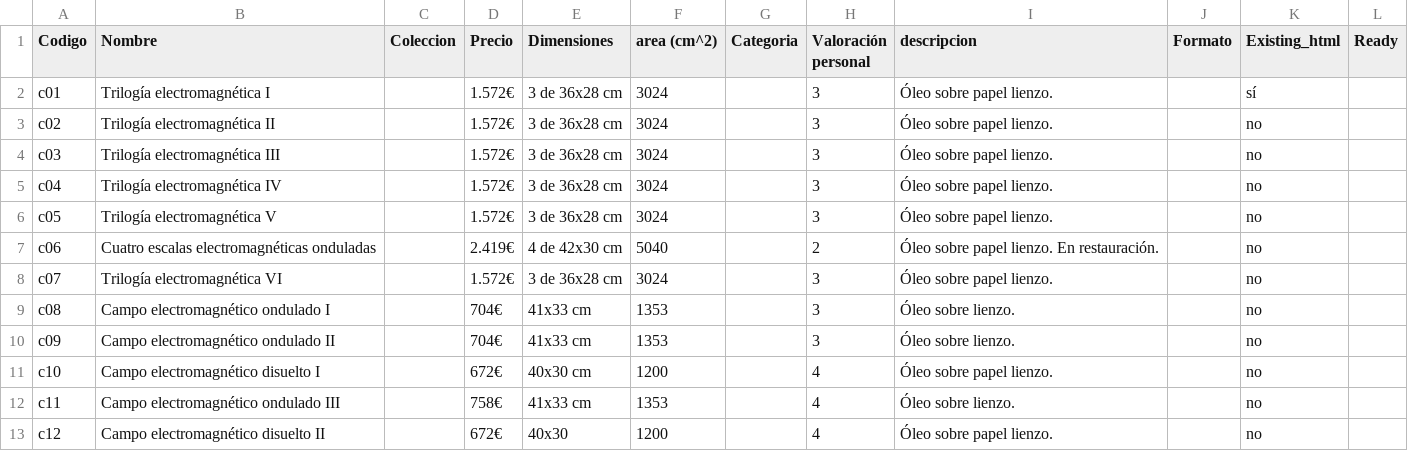
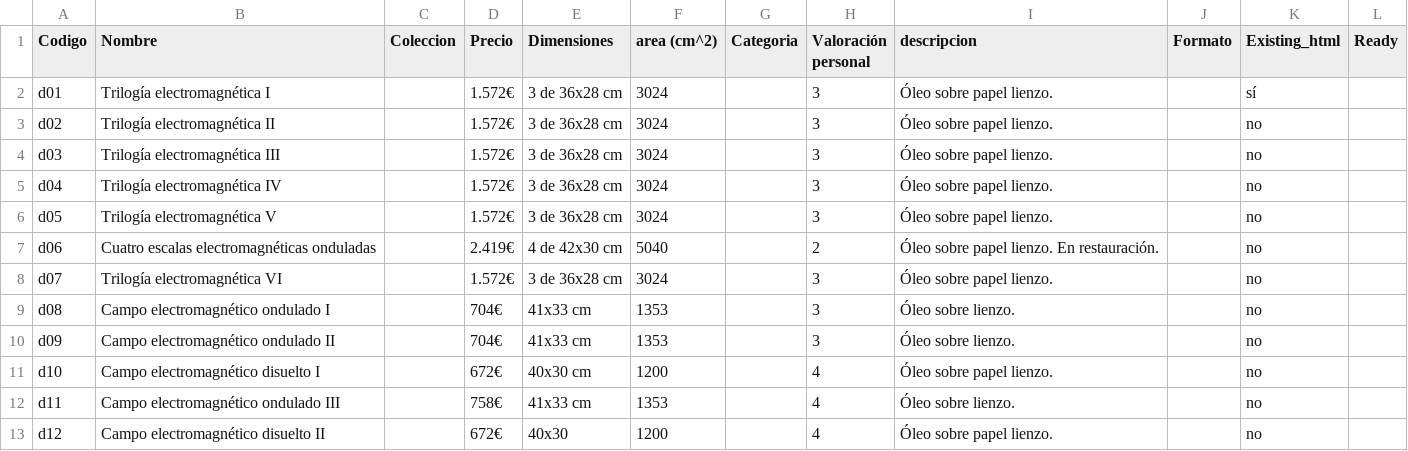
Before and after one commit to JuanMartinF/juanmartinrios.github.io, a CSV file: proyectos/proyectoD/catalogo_de_cuadrosD.csv, drawn as a sheet.

```diff
--- a/proyectos/proyectoD/catalogo_de_cuadrosD.csv
+++ b/proyectos/proyectoD/catalogo_de_cuadrosD.csv
@@ -1,13 +1,13 @@
 Codigo,Nombre,Coleccion ,Precio,Dimensiones,area (cm^2),Categoria,Valoración personal,descripcion,Formato,Existing_html,Ready
-c01,Trilogía electromagnética I,,1.572€,3 de 36x28 cm,3024,,3,Óleo sobre papel lienzo.,,sí,
-c02,Trilogía electromagnética II,,1.572€,3 de 36x28 cm,3024,,3,Óleo sobre papel lienzo.,,no,
-c03,Trilogía electromagnética III,,1.572€,3 de 36x28 cm,3024,,3,Óleo sobre papel lienzo.,,no,
-c04,Trilogía electromagnética IV,,1.572€,3 de 36x28 cm,3024,,3,Óleo sobre papel lienzo.,,no,
-c05,Trilogía electromagnética V,,1.572€,3 de 36x28 cm,3024,,3,Óleo sobre papel lienzo.,,no,
-c06,Cuatro escalas electromagnéticas onduladas,,2.419€,4 de 42x30 cm,5040,,2,Óleo sobre papel lienzo. En restauración.,,no,
-c07,Trilogía electromagnética VI,,1.572€,3 de 36x28 cm,3024,,3,Óleo sobre papel lienzo.,,no,
-c08,Campo electromagnético ondulado I,,704€,41x33 cm,1353,,3,Óleo sobre lienzo.,,no,
-c09,Campo electromagnético ondulado II,,704€,41x33 cm,1353,,3,Óleo sobre lienzo.,,no,
-c10,Campo electromagnético disuelto I,,672€,40x30 cm,1200,,4,Óleo sobre papel lienzo.,,no,
-c11,Campo electromagnético ondulado III,,758€,41x33 cm,1353,,4,Óleo sobre lienzo.,,no,
-c12,Campo electromagnético disuelto II,,672€,40x30,1200,,4,Óleo sobre papel lienzo.,,no,
+d01,Trilogía electromagnética I,,1.572€,3 de 36x28 cm,3024,,3,Óleo sobre papel lienzo.,,sí,
+d02,Trilogía electromagnética II,,1.572€,3 de 36x28 cm,3024,,3,Óleo sobre papel lienzo.,,no,
+d03,Trilogía electromagnética III,,1.572€,3 de 36x28 cm,3024,,3,Óleo sobre papel lienzo.,,no,
+d04,Trilogía electromagnética IV,,1.572€,3 de 36x28 cm,3024,,3,Óleo sobre papel lienzo.,,no,
+d05,Trilogía electromagnética V,,1.572€,3 de 36x28 cm,3024,,3,Óleo sobre papel lienzo.,,no,
+d06,Cuatro escalas electromagnéticas onduladas,,2.419€,4 de 42x30 cm,5040,,2,Óleo sobre papel lienzo. En restauración.,,no,
+d07,Trilogía electromagnética VI,,1.572€,3 de 36x28 cm,3024,,3,Óleo sobre papel lienzo.,,no,
+d08,Campo electromagnético ondulado I,,704€,41x33 cm,1353,,3,Óleo sobre lienzo.,,no,
+d09,Campo electromagnético ondulado II,,704€,41x33 cm,1353,,3,Óleo sobre lienzo.,,no,
+d10,Campo electromagnético disuelto I,,672€,40x30 cm,1200,,4,Óleo sobre papel lienzo.,,no,
+d11,Campo electromagnético ondulado III,,758€,41x33 cm,1353,,4,Óleo sobre lienzo.,,no,
+d12,Campo electromagnético disuelto II,,672€,40x30,1200,,4,Óleo sobre papel lienzo.,,no,
```
Also changed, not shown: 11 other files.
